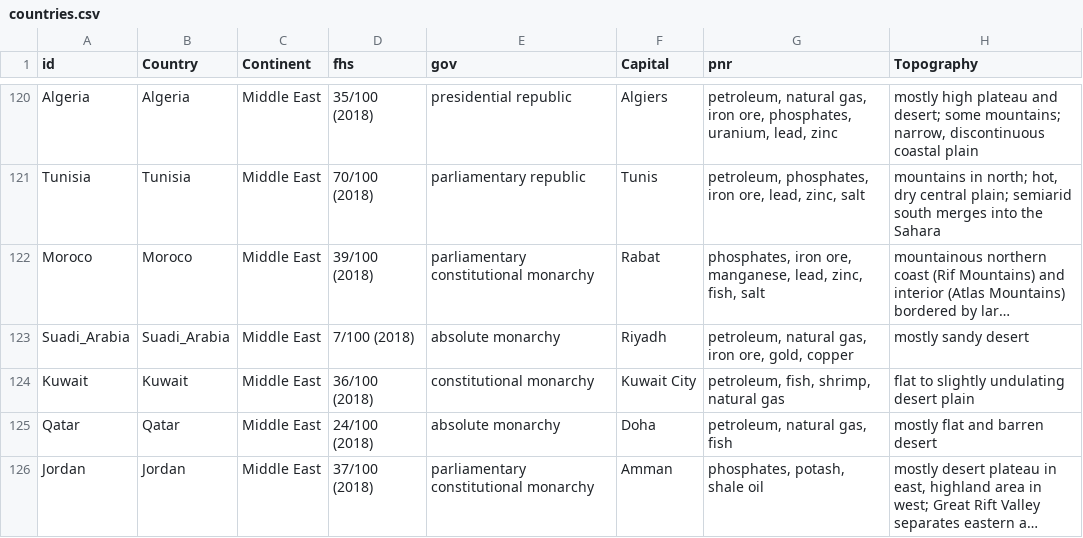
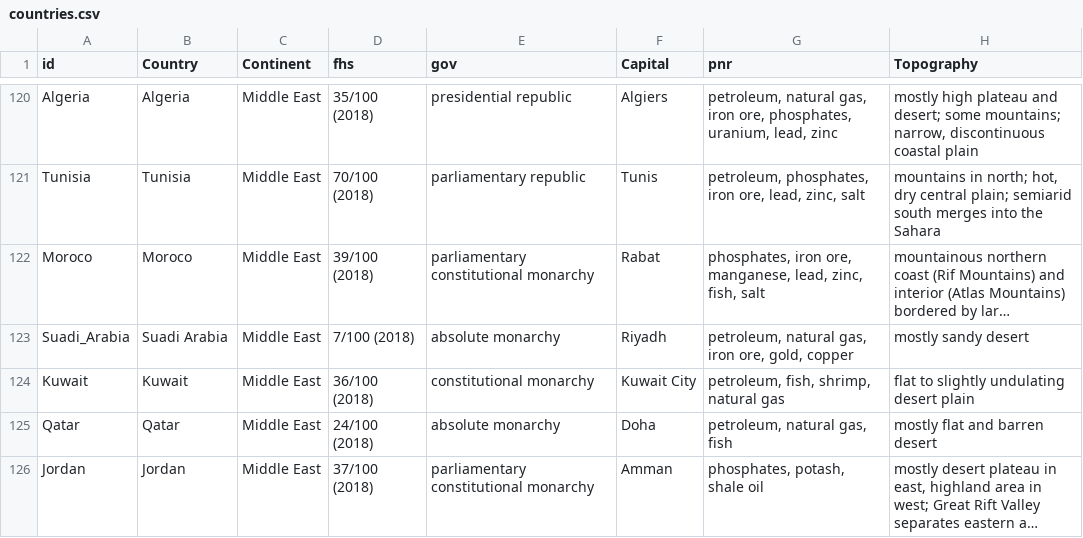
Before and after one commit to byuitechops/d3-countries, a CSV file: countries.csv, drawn as a sheet; only a part is shown, gaps mark what is left out; long unchanged cells end in …; the diff covers the shown part only; the diff names each change by its address in the sheet, - before the commit and + after, or states it on an @@ line.

```diff
--- a/countries.csv
+++ b/countries.csv
-B123 (Country): Suadi_Arabia
+B123 (Country): Suadi Arabia
```
Also changed, not shown: 18 edited cells elsewhere in this file.
